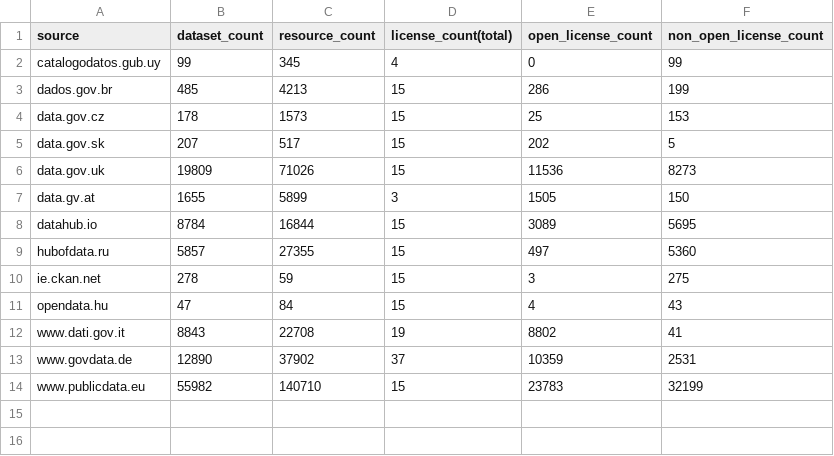
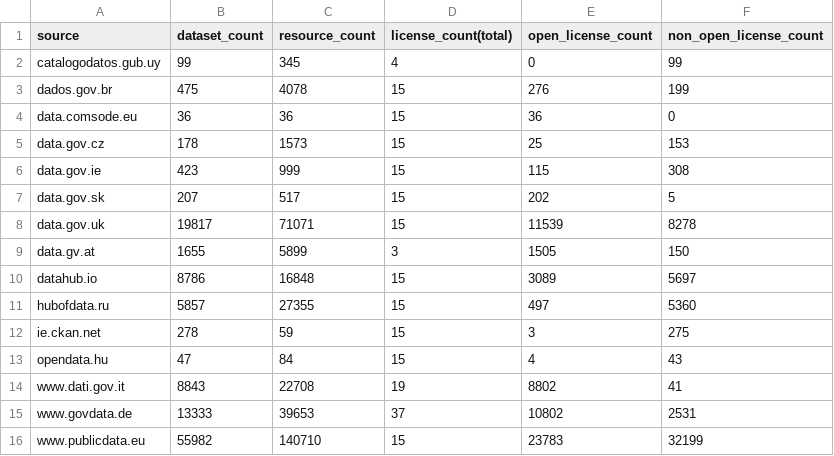
Before and after one commit to hanecak/data_data-catalog-stats, a CSV file: data-catalog-stats-current.csv, drawn as a sheet.

Commit message:
automatic update: 20141121-024805

```diff
--- a/data-catalog-stats-current.csv
+++ b/data-catalog-stats-current.csv
@@ -2,8 +2,10 @@ source,dataset_count,resource_count,license_count(total),open_license_count,non_
 catalogodatos.gub.uy,99,345,4,0,99
-dados.gov.br,485,4213,15,286,199
+dados.gov.br,475,4078,15,276,199
+data.comsode.eu,36,36,15,36,0
 data.gov.cz,178,1573,15,25,153
+data.gov.ie,423,999,15,115,308
 data.gov.sk,207,517,15,202,5
-data.gov.uk,19809,71026,15,11536,8273
+data.gov.uk,19817,71071,15,11539,8278
 data.gv.at,1655,5899,3,1505,150
-datahub.io,8784,16844,15,3089,5695
+datahub.io,8786,16848,15,3089,5697
 hubofdata.ru,5857,27355,15,497,5360
@@ -12,3 +14,3 @@ opendata.hu,47,84,15,4,43
 www.dati.gov.it,8843,22708,19,8802,41
-www.govdata.de,12890,37902,37,10359,2531
+www.govdata.de,13333,39653,37,10802,2531
 www.publicdata.eu,55982,140710,15,23783,32199
```
